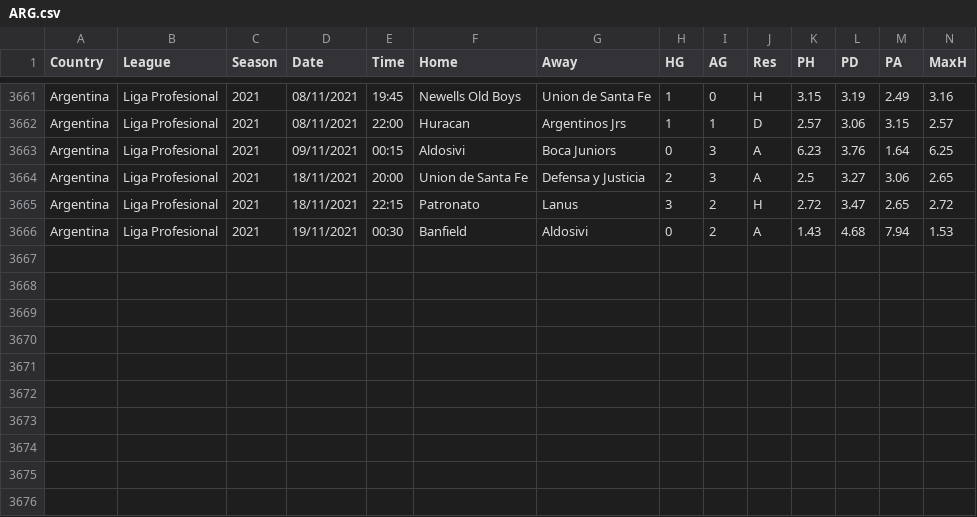
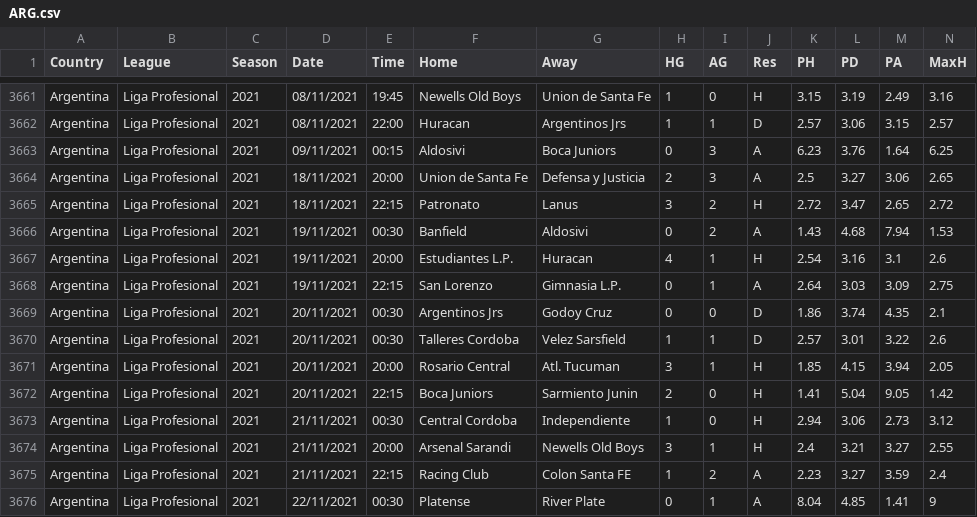
Before and after one commit to gitboyzorro5/FDAS, a CSV file: ARG.csv, drawn as a sheet; only a part is shown, gaps mark what is left out; rows hold the shown columns only; the diff names each change by its address in the sheet, - before the commit and + after, or states it on an @@ line.

```diff
--- a/ARG.csv
+++ b/ARG.csv
+row 3667: Argentina | Liga Profesional | 2021 | 19/11/2021 | 20:00 | Estudiantes L.P. | Huracan | 4 | 1 | H | 2.54 | 3.16 | 3.1 | 2.6
+row 3668: Argentina | Liga Profesional | 2021 | 19/11/2021 | 22:15 | San Lorenzo | Gimnasia L.P. | 0 | 1 | A | 2.64 | 3.03 | 3.09 | 2.75
+row 3669: Argentina | Liga Profesional | 2021 | 20/11/2021 | 00:30 | Argentinos Jrs | Godoy Cruz | 0 | 0 | D | 1.86 | 3.74 | 4.35 | 2.1
+row 3670: Argentina | Liga Profesional | 2021 | 20/11/2021 | 00:30 | Talleres Cordoba | Velez Sarsfield | 1 | 1 | D | 2.57 | 3.01 | 3.22 | 2.6
+row 3671: Argentina | Liga Profesional | 2021 | 20/11/2021 | 20:00 | Rosario Central | Atl. Tucuman | 3 | 1 | H | 1.85 | 4.15 | 3.94 | 2.05
+row 3672: Argentina | Liga Profesional | 2021 | 20/11/2021 | 22:15 | Boca Juniors | Sarmiento Junin | 2 | 0 | H | 1.41 | 5.04 | 9.05 | 1.42
+row 3673: Argentina | Liga Profesional | 2021 | 21/11/2021 | 00:30 | Central Cordoba | Independiente | 1 | 0 | H | 2.94 | 3.06 | 2.73 | 3.12
+row 3674: Argentina | Liga Profesional | 2021 | 21/11/2021 | 20:00 | Arsenal Sarandi | Newells Old Boys | 3 | 1 | H | 2.4 | 3.21 | 3.27 | 2.55
+row 3675: Argentina | Liga Profesional | 2021 | 21/11/2021 | 22:15 | Racing Club | Colon Santa FE | 1 | 2 | A | 2.23 | 3.27 | 3.59 | 2.4
+row 3676: Argentina | Liga Profesional | 2021 | 22/11/2021 | 00:30 | Platense | River Plate | 0 | 1 | A | 8.04 | 4.85 | 1.41 | 9
```
Also changed, not shown: JPN.csv, NOR.csv, 23 other files.
